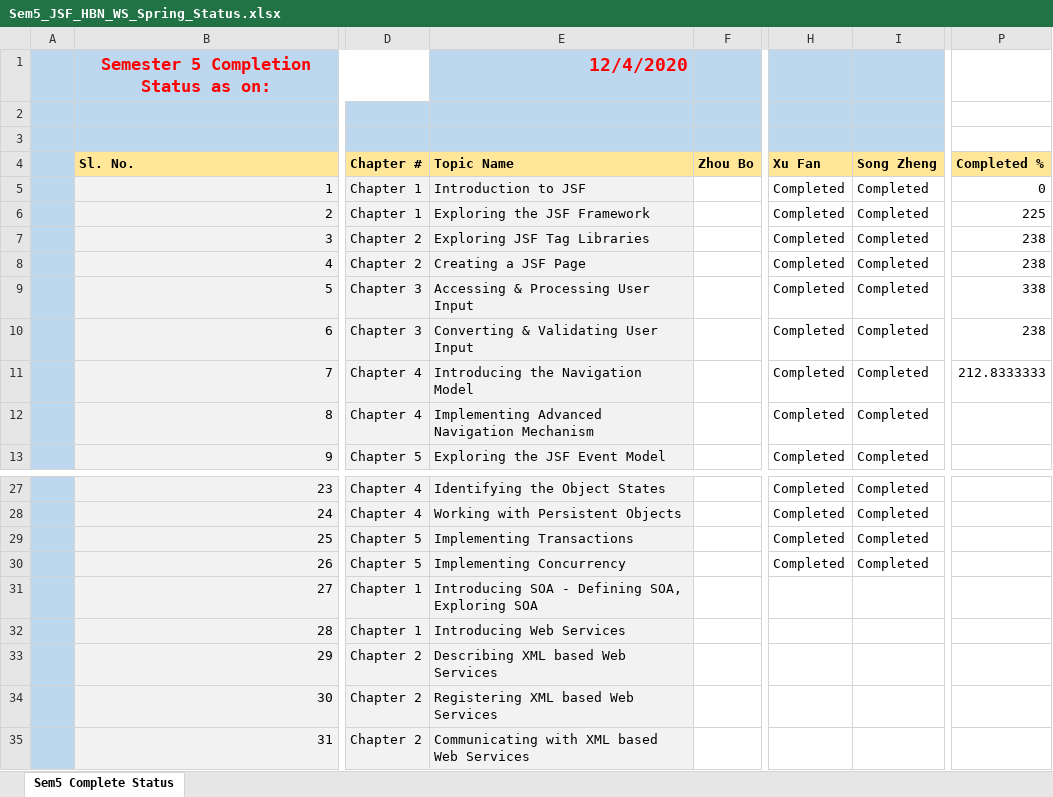
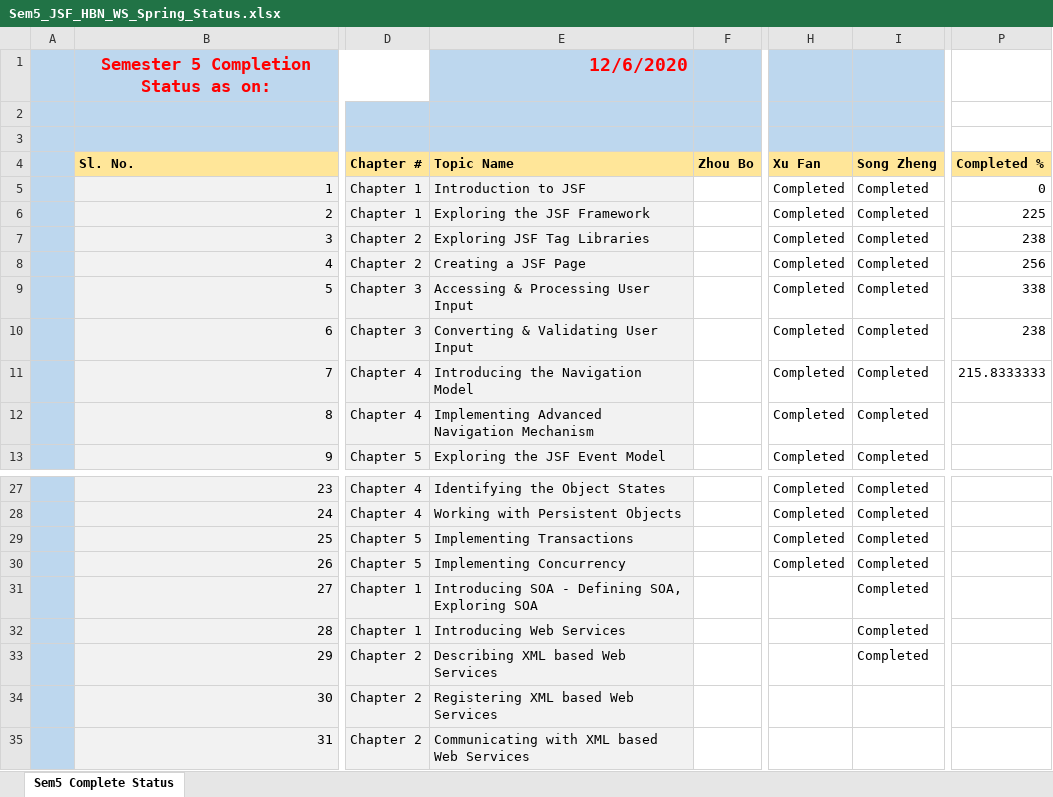
Before and after one commit to niit-nxu/Sept-2020---Jan-2021, an Excel workbook: Grade 2018/MilestoneCompletion/Sem5_JSF_HBN_WS_Spring_Status.xlsx, sheet Sem5 Complete Status, drawn as a sheet; only a part is shown, gaps mark what is left out; values as stored, in another font and other column widths than the file's, no borders; charts and pictures not drawn; the diff names each change by its address in the sheet, - before the commit and + after, or states it on an @@ line.

```diff
--- a/Grade 2018/MilestoneCompletion/Sem5_JSF_HBN_WS_Spring_Status.xlsx (sheet Sem5 Complete Status)
+++ b/Grade 2018/MilestoneCompletion/Sem5_JSF_HBN_WS_Spring_Status.xlsx (sheet Sem5 Complete Status)
-E1 (Topic Name): 12/4/2020
+E1 (Topic Name): 12/6/2020
-P8 (Completed %): 238
+P8 (Completed %): 256
-P11 (Completed %): 212.8333333
+P11 (Completed %): 215.8333333
-I31:I33 (Song Zheng): (empty)
+I31:I33 (Song Zheng): Completed
```
Also changed, not shown: charts or pictures, Grade 2018/Attendance/Attendance_Zhongwei_2018.xlsx, Grade 2018/FinalScores/2018Grade_Score_ZW_Final.xlsx, 3 other files.
